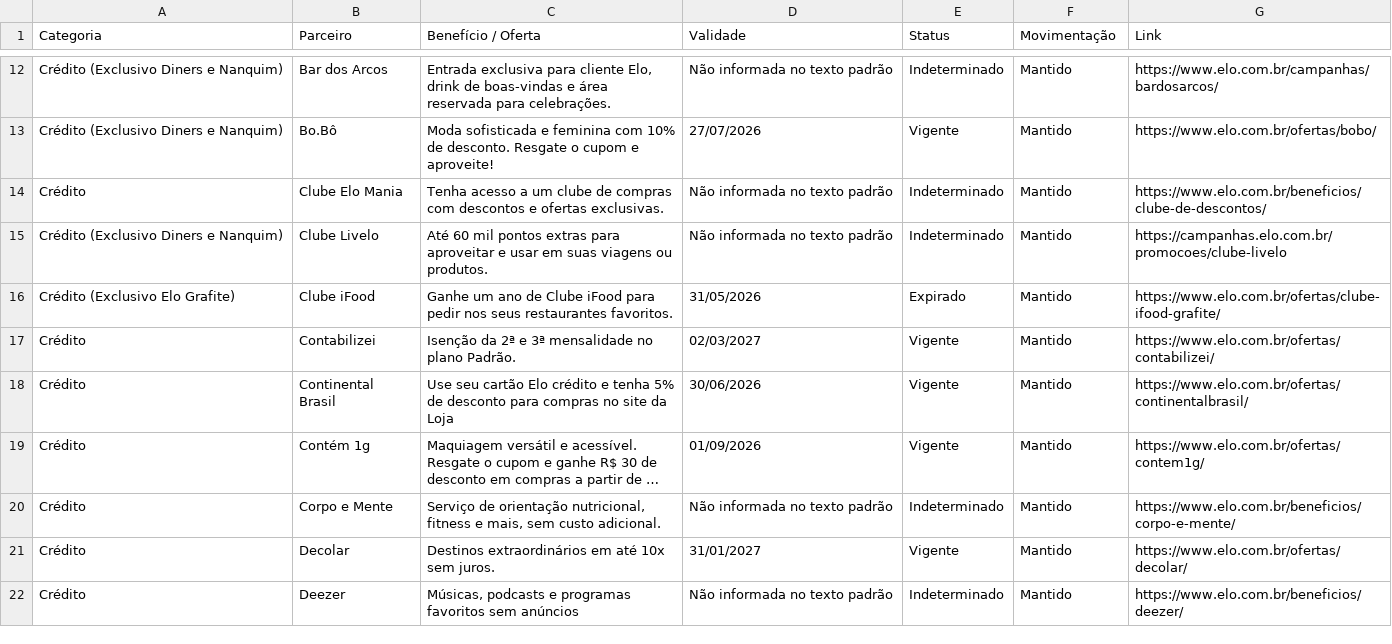
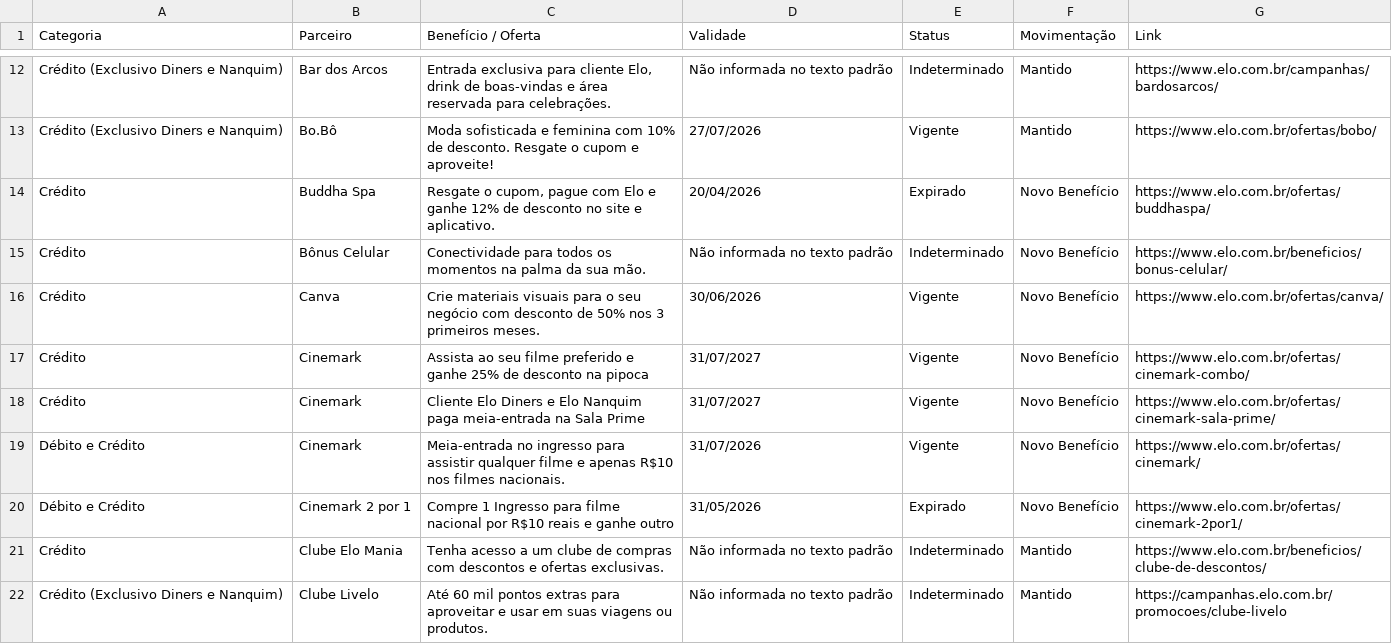
Before and after one commit to lucassantos-br/monitor-ofertas-elo, a CSV file: relatorio_elo_completo.csv, drawn as a sheet; only a part is shown, gaps mark what is left out; the shorter side is filled out with more unchanged rows; long unchanged cells end in …; the diff names each change by its address in the sheet, - before the commit and + after, or states it on an @@ line.

```diff
--- a/relatorio_elo_completo.csv
+++ b/relatorio_elo_completo.csv
+row 14: Crédito | Buddha Spa | Resgate o cupom, pague com Elo e ganhe 12% de desconto no site e aplicativo. | 20/04/2026 | Expirado | Novo Benefício | https://www.elo.com.br/ofertas/buddhaspa/
+row 15: Crédito | Bônus Celular | Conectividade para todos os momentos na palma da sua mão. | Não informada no texto padrão | Indeterminado | Novo Benefício | https://www.elo.com.br/beneficios/bonus-celular/
+row 16: Crédito | Canva | Crie materiais visuais para o seu negócio com desconto de 50% nos 3 primeiros meses. | 30/06/2026 | Vigente | Novo Benefício | https://www.elo.com.br/ofertas/canva/
+row 17: Crédito | Cinemark | Assista ao seu filme preferido e ganhe 25% de desconto na pipoca | 31/07/2027 | Vigente | Novo Benefício | https://www.elo.com.br/ofertas/cinemark-combo/
+row 18: Crédito | Cinemark | Cliente Elo Diners e Elo Nanquim paga meia-entrada na Sala Prime | 31/07/2027 | Vigente | Novo Benefício | https://www.elo.com.br/ofertas/cinemark-sala-prime/
+row 19: Débito e Crédito | Cinemark | Meia-entrada no ingresso para assistir qualquer filme e apenas R$10 nos filmes nacionais. | 31/07/2026 | Vigente | Novo Benefício | https://www.elo.com.br/ofertas/cinemark/
+row 20: Débito e Crédito | Cinemark 2 por 1 | Compre 1 Ingresso para filme nacional por R$10 reais e ganhe outro | 31/05/2026 | Expirado | Novo Benefício | https://www.elo.com.br/ofertas/cinemark-2por1/
```
